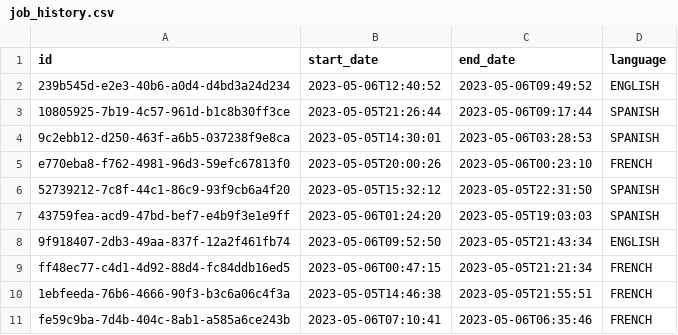
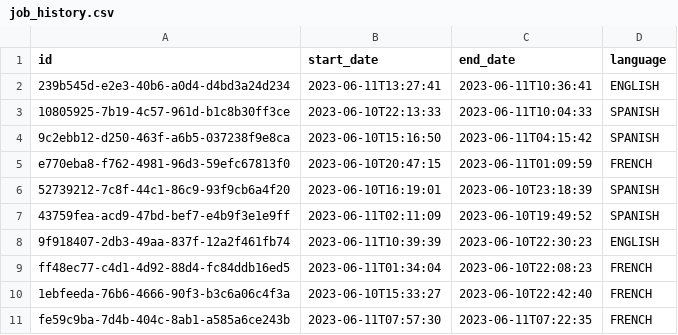
Before and after one commit to MarlonLuan/jhipster-starter, a CSV file: app/server/src/main/resources/config/liquibase/fake-data/job_history.csv, drawn as a sheet.

```diff
--- a/app/server/src/main/resources/config/liquibase/fake-data/job_history.csv
+++ b/app/server/src/main/resources/config/liquibase/fake-data/job_history.csv
@@ -1,11 +1,11 @@
 id;start_date;end_date;language
-239b545d-e2e3-40b6-a0d4-d4bd3a24d234;2023-05-06T12:40:52;2023-05-06T09:49:52;ENGLISH
-10805925-7b19-4c57-961d-b1c8b30ff3ce;2023-05-05T21:26:44;2023-05-06T09:17:44;SPANISH
-9c2ebb12-d250-463f-a6b5-037238f9e8ca;2023-05-05T14:30:01;2023-05-06T03:28:53;SPANISH
-e770eba8-f762-4981-96d3-59efc67813f0;2023-05-05T20:00:26;2023-05-06T00:23:10;FRENCH
-52739212-7c8f-44c1-86c9-93f9cb6a4f20;2023-05-05T15:32:12;2023-05-05T22:31:50;SPANISH
-43759fea-acd9-47bd-bef7-e4b9f3e1e9ff;2023-05-06T01:24:20;2023-05-05T19:03:03;SPANISH
-9f918407-2db3-49aa-837f-12a2f461fb74;2023-05-06T09:52:50;2023-05-05T21:43:34;ENGLISH
-ff48ec77-c4d1-4d92-88d4-fc84ddb16ed5;2023-05-06T00:47:15;2023-05-05T21:21:34;FRENCH
-1ebfeeda-76b6-4666-90f3-b3c6a06c4f3a;2023-05-05T14:46:38;2023-05-05T21:55:51;FRENCH
-fe59c9ba-7d4b-404c-8ab1-a585a6ce243b;2023-05-06T07:10:41;2023-05-06T06:35:46;FRENCH
+239b545d-e2e3-40b6-a0d4-d4bd3a24d234;2023-06-11T13:27:41;2023-06-11T10:36:41;ENGLISH
+10805925-7b19-4c57-961d-b1c8b30ff3ce;2023-06-10T22:13:33;2023-06-11T10:04:33;SPANISH
+9c2ebb12-d250-463f-a6b5-037238f9e8ca;2023-06-10T15:16:50;2023-06-11T04:15:42;SPANISH
+e770eba8-f762-4981-96d3-59efc67813f0;2023-06-10T20:47:15;2023-06-11T01:09:59;FRENCH
+52739212-7c8f-44c1-86c9-93f9cb6a4f20;2023-06-10T16:19:01;2023-06-10T23:18:39;SPANISH
+43759fea-acd9-47bd-bef7-e4b9f3e1e9ff;2023-06-11T02:11:09;2023-06-10T19:49:52;SPANISH
+9f918407-2db3-49aa-837f-12a2f461fb74;2023-06-11T10:39:39;2023-06-10T22:30:23;ENGLISH
+ff48ec77-c4d1-4d92-88d4-fc84ddb16ed5;2023-06-11T01:34:04;2023-06-10T22:08:23;FRENCH
+1ebfeeda-76b6-4666-90f3-b3c6a06c4f3a;2023-06-10T15:33:27;2023-06-10T22:42:40;FRENCH
+fe59c9ba-7d4b-404c-8ab1-a585a6ce243b;2023-06-11T07:57:30;2023-06-11T07:22:35;FRENCH
```
Also changed, not shown: app/server/src/main/resources/config/liquibase/fake-data/employee.csv, 39 other files.
